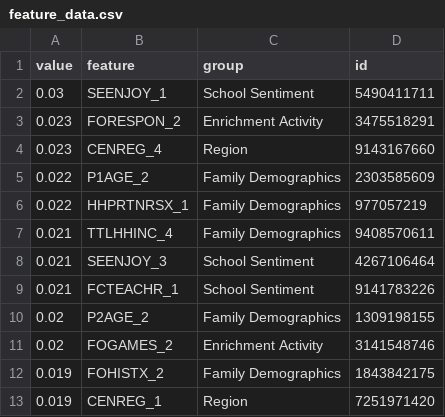
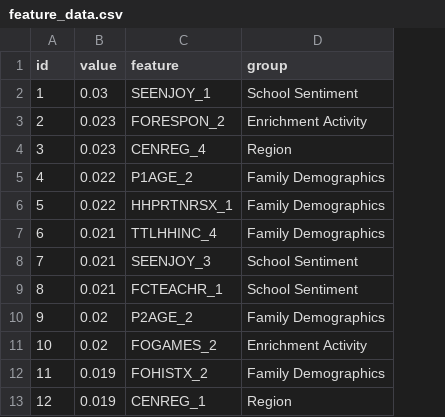
Before and after one commit to agmeadows/Student_Success_Analysis, a CSV file: Resources/feature_data.csv, drawn as a sheet; only a part is shown; removed rows and columns are numbered as before the commit, all else as after; the diff names each change by its address in the sheet, - before the commit and + after, or states it on an @@ line.

```diff
--- a/Resources/feature_data.csv
+++ b/Resources/feature_data.csv
+column A (id), rows 2-13: 1 | 2 | 3 | 4 | 5 | 6 | 7 | 8 | 9 | 10 | 11 | 12
-column D (id), rows 2-13: 5490411711 | 3475518291 | 9143167660 | 2303585609 | 977057219 | 9408570611 | 4267106464 | 9141783226 | 1309198155 | 3141548746 | 1843842175 | 7251971420
```
Also changed, not shown: 1 other file.
